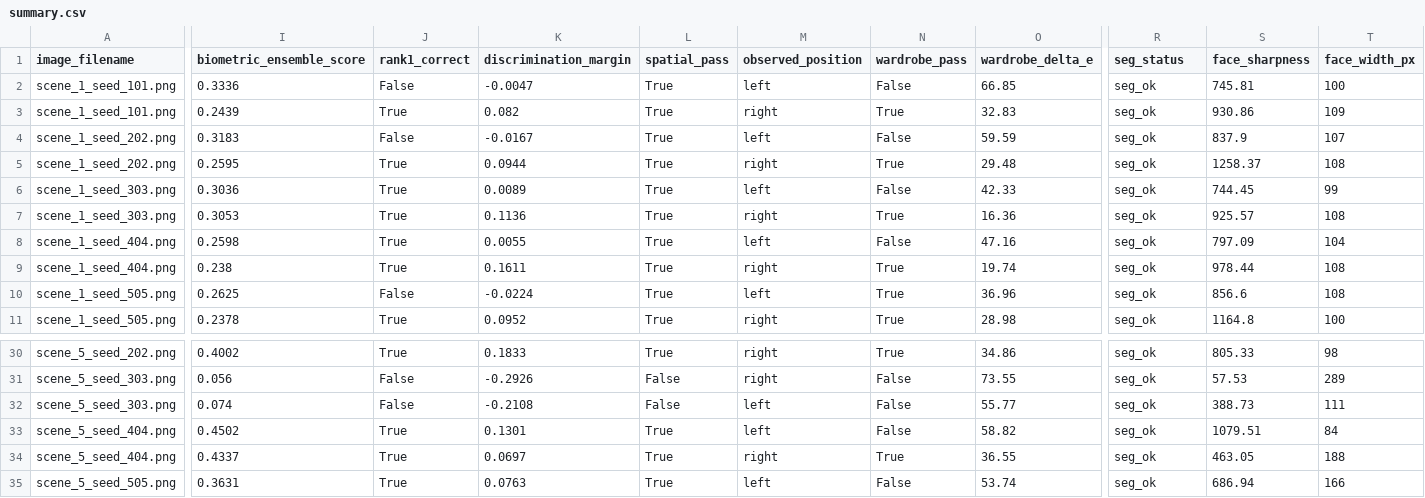
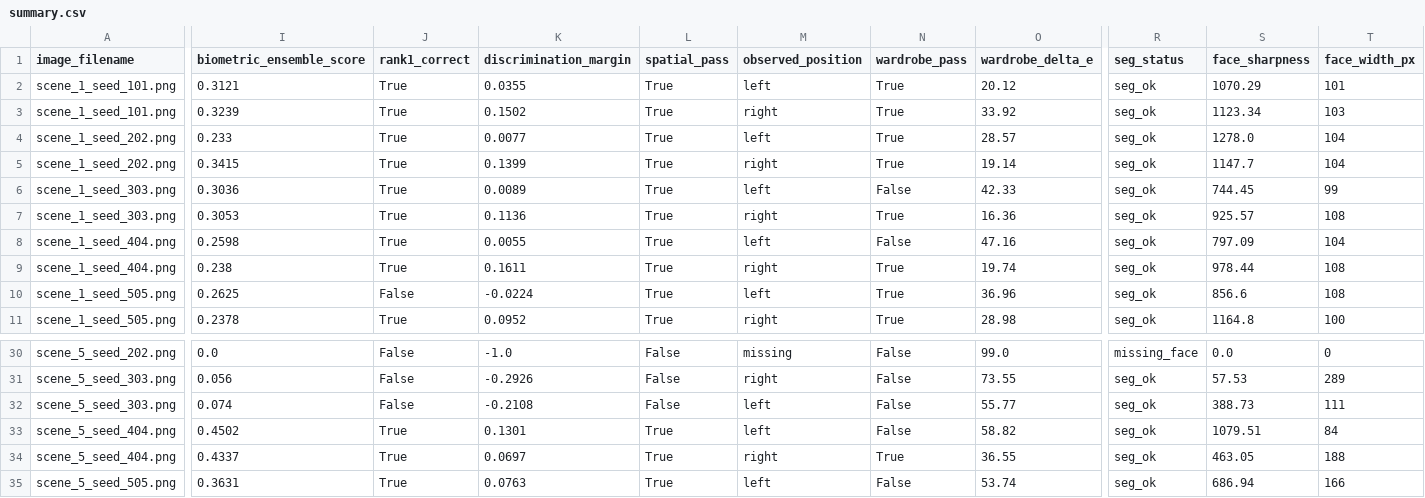
Before and after one commit to ShamantN/CAPSTONE, a CSV file: results/bundle_dev2/summary.csv, drawn as a sheet; only a part is shown, gaps mark what is left out; the diff covers the shown part only; the diff names each change by its address in the sheet, - before the commit and + after, or states it on an @@ line.

```diff
--- a/results/bundle_dev2/summary.csv
+++ b/results/bundle_dev2/summary.csv
-I2 (biometric_ensemble_score): 0.3336
+I2 (biometric_ensemble_score): 0.3121
-J2 (rank1_correct): False
+J2 (rank1_correct): True
-K2 (discrimination_margin): -0.0047
+K2 (discrimination_margin): 0.0355
-N2 (wardrobe_pass): False
+N2 (wardrobe_pass): True
-O2 (wardrobe_delta_e): 66.85
+O2 (wardrobe_delta_e): 20.12
-S2 (face_sharpness): 745.81
+S2 (face_sharpness): 1070.29
-T2 (face_width_px): 100
+T2 (face_width_px): 101
-I3 (biometric_ensemble_score): 0.2439
+I3 (biometric_ensemble_score): 0.3239
-K3 (discrimination_margin): 0.082
+K3 (discrimination_margin): 0.1502
-O3 (wardrobe_delta_e): 32.83
+O3 (wardrobe_delta_e): 33.92
-S3 (face_sharpness): 930.86
+S3 (face_sharpness): 1123.34
-T3 (face_width_px): 109
+T3 (face_width_px): 103
-I4 (biometric_ensemble_score): 0.3183
+I4 (biometric_ensemble_score): 0.233
-J4 (rank1_correct): False
+J4 (rank1_correct): True
-K4 (discrimination_margin): -0.0167
+K4 (discrimination_margin): 0.0077
-N4 (wardrobe_pass): False
+N4 (wardrobe_pass): True
-O4 (wardrobe_delta_e): 59.59
+O4 (wardrobe_delta_e): 28.57
-S4 (face_sharpness): 837.9
+S4 (face_sharpness): 1278.0
-T4 (face_width_px): 107
+T4 (face_width_px): 104
-I5 (biometric_ensemble_score): 0.2595
+I5 (biometric_ensemble_score): 0.3415
-K5 (discrimination_margin): 0.0944
+K5 (discrimination_margin): 0.1399
-O5 (wardrobe_delta_e): 29.48
+O5 (wardrobe_delta_e): 19.14
-S5 (face_sharpness): 1258.37
+S5 (face_sharpness): 1147.7
-T5 (face_width_px): 108
+T5 (face_width_px): 104
-I30 (biometric_ensemble_score): 0.4002
+I30 (biometric_ensemble_score): 0.0
-J30 (rank1_correct): True
+J30 (rank1_correct): False
-K30 (discrimination_margin): 0.1833
+K30 (discrimination_margin): -1.0
-L30 (spatial_pass): True
+L30 (spatial_pass): False
-M30 (observed_position): right
+M30 (observed_position): missing
-N30 (wardrobe_pass): True
+N30 (wardrobe_pass): False
-O30 (wardrobe_delta_e): 34.86
+O30 (wardrobe_delta_e): 99.0
-R30 (seg_status): seg_ok
+R30 (seg_status): missing_face
-S30 (face_sharpness): 805.33
+S30 (face_sharpness): 0.0
-T30 (face_width_px): 98
+T30 (face_width_px): 0
```
Also changed, not shown: 69 edited cells elsewhere in this file, 32 other files.
